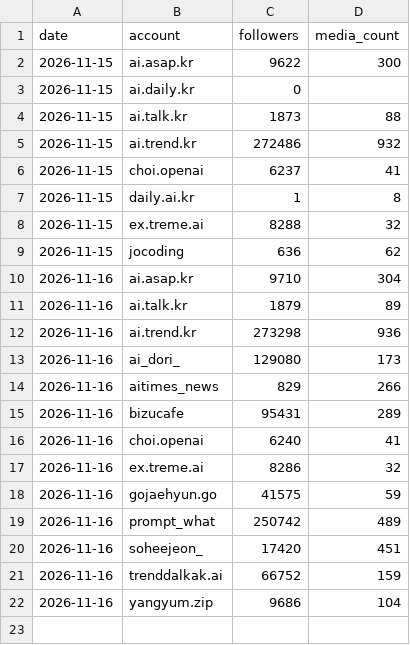
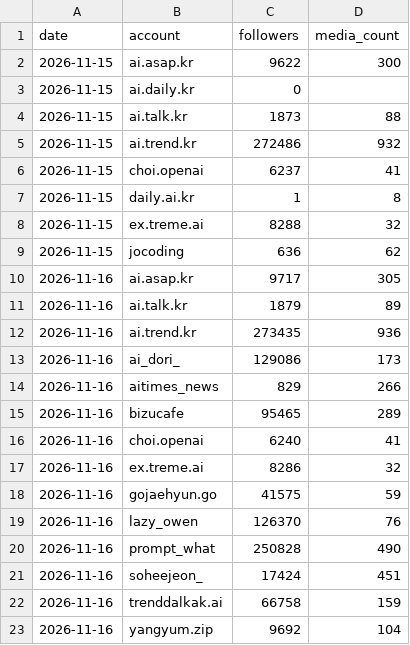
Before and after one commit to vmvm0406/tokenwar-agent, a CSV file: data/followers_peers.csv, drawn as a sheet.

```diff
--- a/data/followers_peers.csv
+++ b/data/followers_peers.csv
@@ -9,8 +9,8 @@ date,account,followers,media_count
 2026-11-15,jocoding,636,62
-2026-11-16,ai.asap.kr,9710,304
+2026-11-16,ai.asap.kr,9717,305
 2026-11-16,ai.talk.kr,1879,89
-2026-11-16,ai.trend.kr,273298,936
-2026-11-16,ai_dori_,129080,173
+2026-11-16,ai.trend.kr,273435,936
+2026-11-16,ai_dori_,129086,173
 2026-11-16,aitimes_news,829,266
-2026-11-16,bizucafe,95431,289
+2026-11-16,bizucafe,95465,289
 2026-11-16,choi.openai,6240,41
@@ -18,5 +18,6 @@ date,account,followers,media_count
 2026-11-16,gojaehyun.go,41575,59
-2026-11-16,prompt_what,250742,489
-2026-11-16,soheejeon_,17420,451
-2026-11-16,trenddalkak.ai,66752,159
-2026-11-16,yangyum.zip,9686,104
+2026-11-16,lazy_owen,126370,76
+2026-11-16,prompt_what,250828,490
+2026-11-16,soheejeon_,17424,451
+2026-11-16,trenddalkak.ai,66758,159
+2026-11-16,yangyum.zip,9692,104
```
Also changed, not shown: 1 other file.
